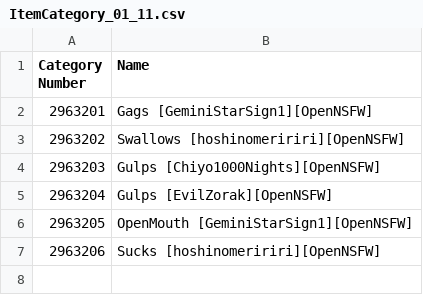
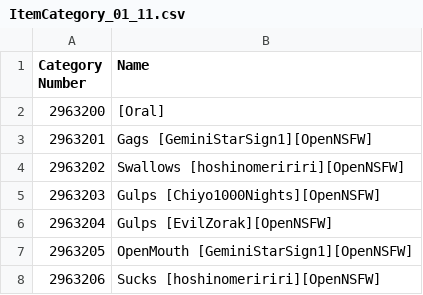
Before and after one commit to AX-MMD/Koikatsu-OpenNSFW-Sound-Pack-port, a CSV file: mods/OpenNSFW-Orals/abdata/studio/info/com_ax_mmd_opennsfw/open_nsfw/ItemCategory_01_11.csv, drawn as a sheet.

Commit message:
Add separators between mods in the STudio items menu

```diff
--- a/mods/OpenNSFW-Orals/abdata/studio/info/com_ax_mmd_opennsfw/open_nsfw/ItemCategory_01_11.csv
+++ b/mods/OpenNSFW-Orals/abdata/studio/info/com_ax_mmd_opennsfw/open_nsfw/ItemCategory_01_11.csv
@@ -1,2 +1,3 @@
 Category Number,Name
+2963200,[Oral]
 2963201,Gags [GeminiStarSign1][OpenNSFW]
```
Also changed, not shown: 7 other files.
